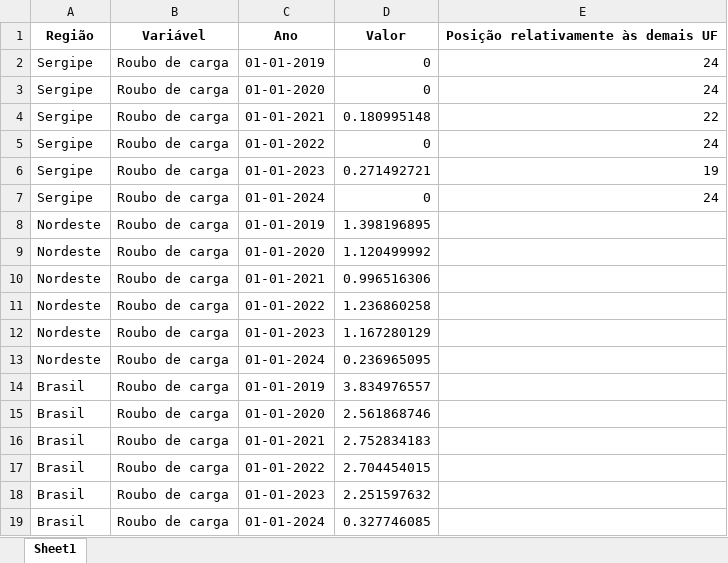
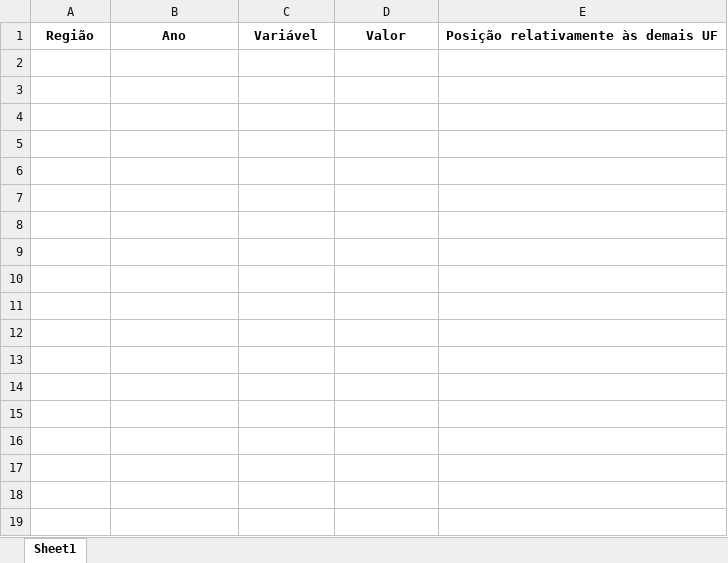
Before and after one commit to anuariosocieconomico/T25, an Excel workbook: Data/g19.12.xlsx, sheet Sheet1, drawn as a sheet; values as stored, in another font and other column widths than the file's, no borders; the diff names each change by its address in the sheet, - before the commit and + after, or states it on an @@ line.

```diff
--- a/Data/g19.12.xlsx (sheet Sheet1)
+++ b/Data/g19.12.xlsx (sheet Sheet1)
-B1: Variável
+B1: Ano
-C1: Ano
+C1: Variável
-row 2: Sergipe | Roubo de carga | 01-01-2019 | 0 | 24
-row 3: Sergipe | Roubo de carga | 01-01-2020 | 0 | 24
-row 4: Sergipe | Roubo de carga | 01-01-2021 | 0.180995148 | 22
-row 5: Sergipe | Roubo de carga | 01-01-2022 | 0 | 24
-row 6: Sergipe | Roubo de carga | 01-01-2023 | 0.271492721 | 19
-row 7: Sergipe | Roubo de carga | 01-01-2024 | 0 | 24
-row 8: Nordeste | Roubo de carga | 01-01-2019 | 1.398196895
-row 9: Nordeste | Roubo de carga | 01-01-2020 | 1.120499992
-row 10: Nordeste | Roubo de carga | 01-01-2021 | 0.996516306
-row 11: Nordeste | Roubo de carga | 01-01-2022 | 1.236860258
-row 12: Nordeste | Roubo de carga | 01-01-2023 | 1.167280129
-row 13: Nordeste | Roubo de carga | 01-01-2024 | 0.236965095
-row 14: Brasil | Roubo de carga | 01-01-2019 | 3.834976557
-row 15: Brasil | Roubo de carga | 01-01-2020 | 2.561868746
-row 16: Brasil | Roubo de carga | 01-01-2021 | 2.752834183
-row 17: Brasil | Roubo de carga | 01-01-2022 | 2.704454015
-row 18: Brasil | Roubo de carga | 01-01-2023 | 2.251597632
-row 19: Brasil | Roubo de carga | 01-01-2024 | 0.327746085
```
Also changed, not shown: Data/g19.1.xlsx, Data/g19.10.xlsx, 24 other files.
